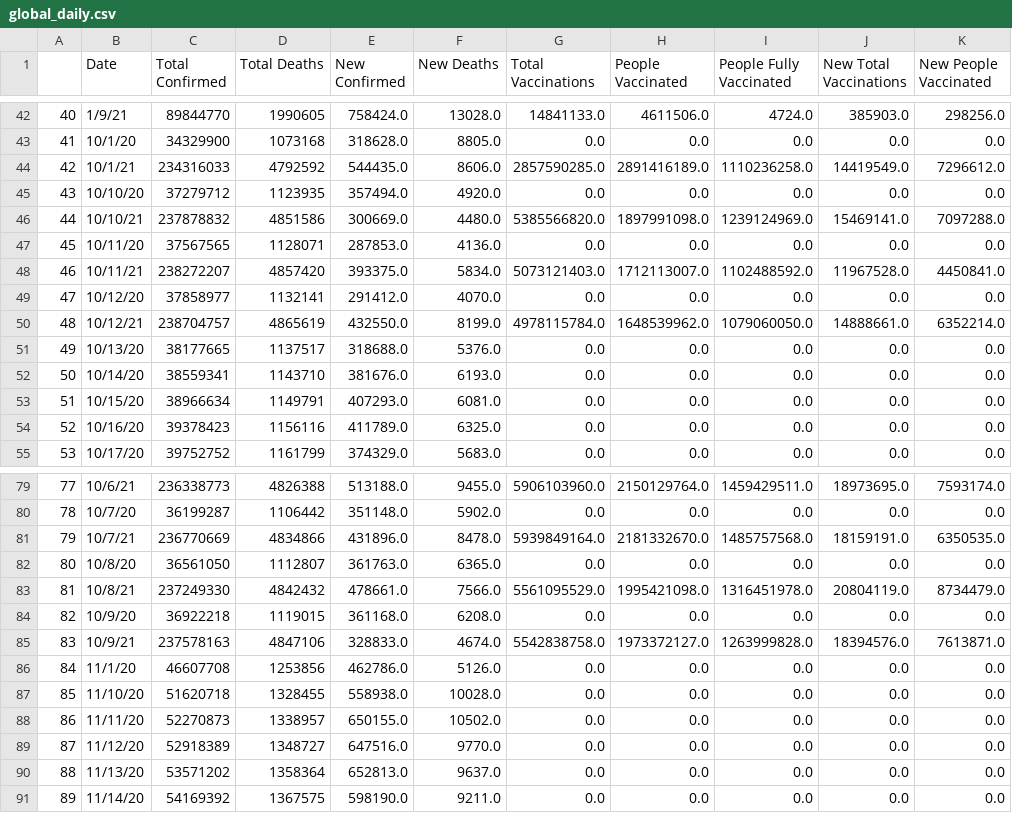
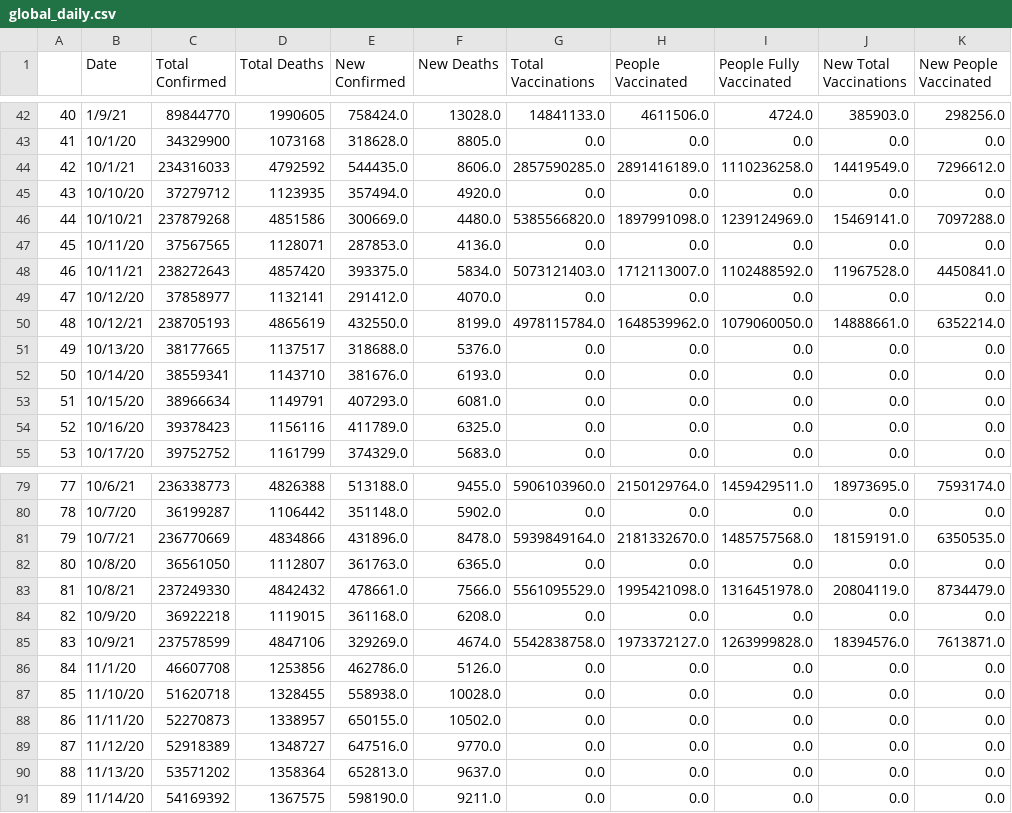
Before and after one commit to nu12/covid19-data, a CSV file: data/global_daily.csv, drawn as a sheet; only a part is shown, gaps mark what is left out; the diff names each change by its address in the sheet, - before the commit and + after, or states it on an @@ line.

Commit message:
Auto update

```diff
--- a/data/global_daily.csv
+++ b/data/global_daily.csv
-C46 (Total Confirmed): 237878832
+C46 (Total Confirmed): 237879268
-C48 (Total Confirmed): 238272207
+C48 (Total Confirmed): 238272643
-C50 (Total Confirmed): 238704757
+C50 (Total Confirmed): 238705193
-C85 (Total Confirmed): 237578163
+C85 (Total Confirmed): 237578599
-E85 (New Confirmed): 328833.0
+E85 (New Confirmed): 329269.0
```
